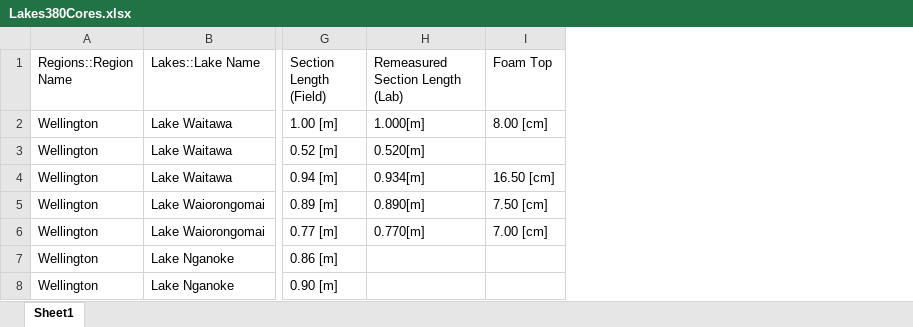
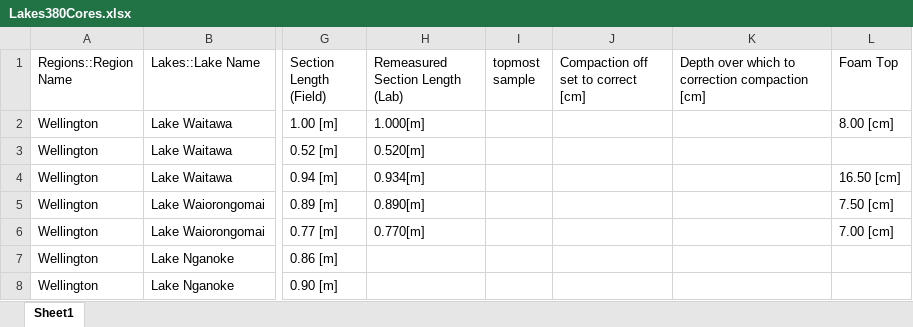
Before and after one commit to nickmckay/Lakes380CoreDepthTools, an Excel workbook: inst/extdata/Lakes380Cores.xlsx, sheet Sheet1, drawn as a sheet; only a part is shown, gaps mark what is left out; values as stored, in another font and other column widths than the file's, no cell formats; the diff covers the shown part only; the diff names each change by its address in the sheet, - before the commit and + after, or states it on an @@ line.

```diff
--- a/inst/extdata/Lakes380Cores.xlsx (sheet Sheet1)
+++ b/inst/extdata/Lakes380Cores.xlsx (sheet Sheet1)
+column I (topmost sample), empty
+column J, row 1: Compaction off set to correct [cm]
+column K, row 1: Depth over which to correction compaction [cm]
```
Also changed, not shown: 1 moved row and 161 edited cells elsewhere in this sheet, cell formats, formulas that keep their value, 17 other files.
